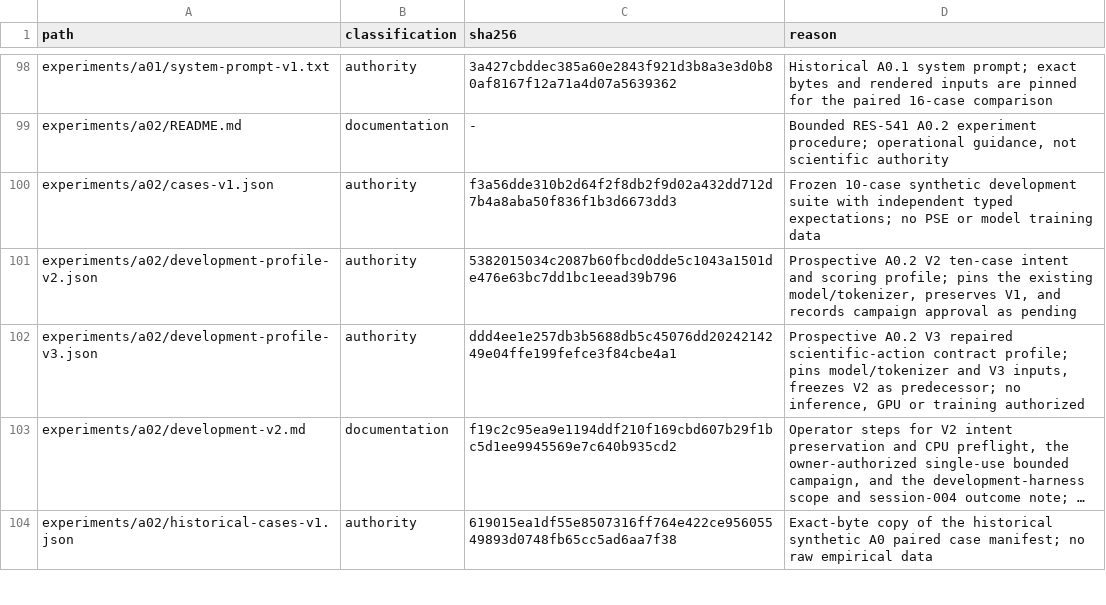
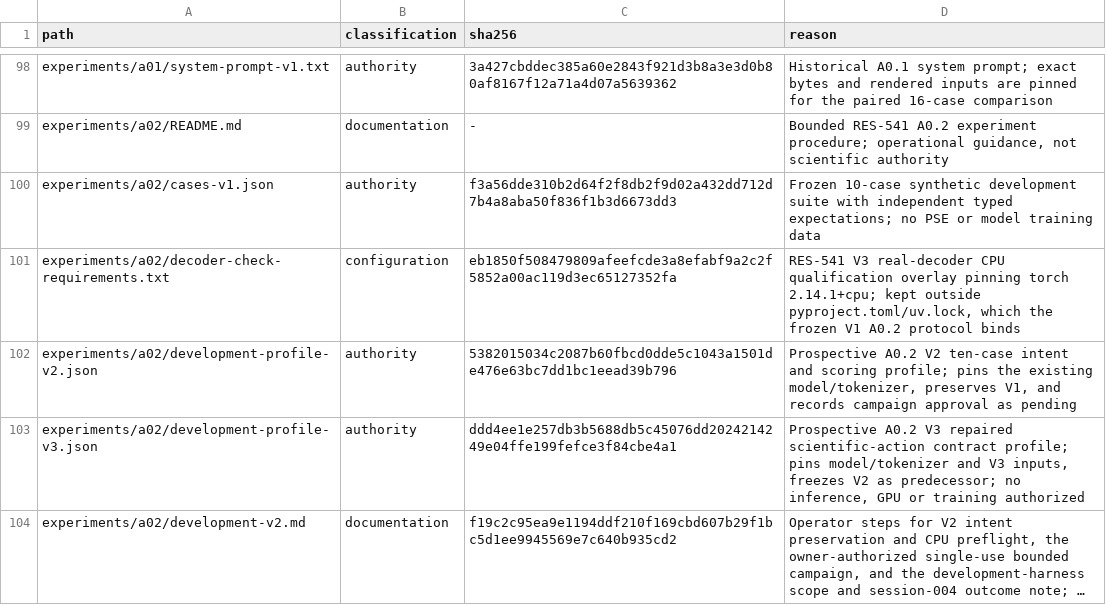
Before and after one commit to Litju/DynamisLM, a TSV file: .repo-policy/noncode-inventory.tsv, drawn as a sheet; only a part is shown, gaps mark what is left out; the shorter side is filled out with more unchanged rows; long unchanged cells end in …; the diff names each change by its address in the sheet, - before the commit and + after, or states it on an @@ line.

```diff
--- a/.repo-policy/noncode-inventory.tsv
+++ b/.repo-policy/noncode-inventory.tsv
+row 101: experiments/a02/decoder-check-requirements.txt | configuration | eb1850f508479809afeefcde3a8efabf9a2c2f5852a00ac119d3ec65127352fa | RES-541 V3 real-decoder CPU qualification overlay pinning torch 2.14.1+cpu; kept outside pyproject.toml/uv.lock, which the frozen V1 A0.2 protocol binds
```
Also changed, not shown: 3 other files.
